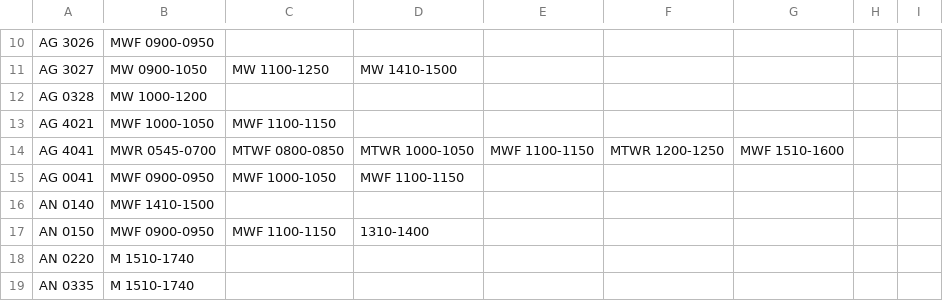
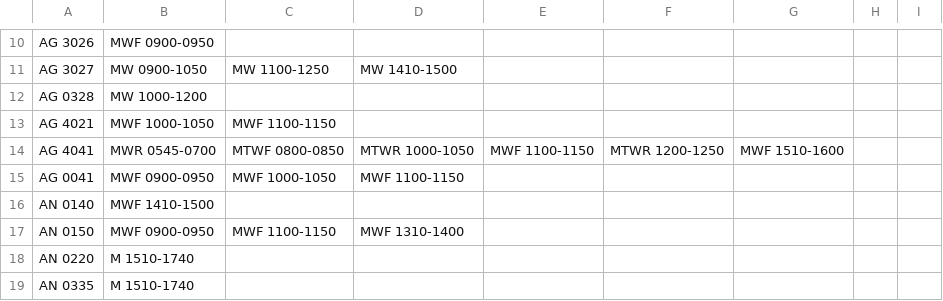
Before and after one commit to UWIT-CTS-Software/bronson_online, a CSV file: html-css-js/roomConfig.csv, drawn as a sheet; only a part is shown, gaps mark what is left out.

```diff
--- a/html-css-js/roomConfig.csv
+++ b/html-css-js/roomConfig.csv
@@ -16,3 +16,3 @@ AG 0041,MWF 0900-0950,MWF 1000-1050,MWF 1100-1150,,,,,,
 AN 0140,MWF 1410-1500,,,,,,,,
-AN 0150,MWF 0900-0950,MWF 1100-1150,1310-1400,,,,,,
+AN 0150,MWF 0900-0950,MWF 1100-1150,MWF 1310-1400,,,,,,
 AN 0220,M 1510-1740,,,,,,,,
```
Also changed, not shown: 3 other files.
